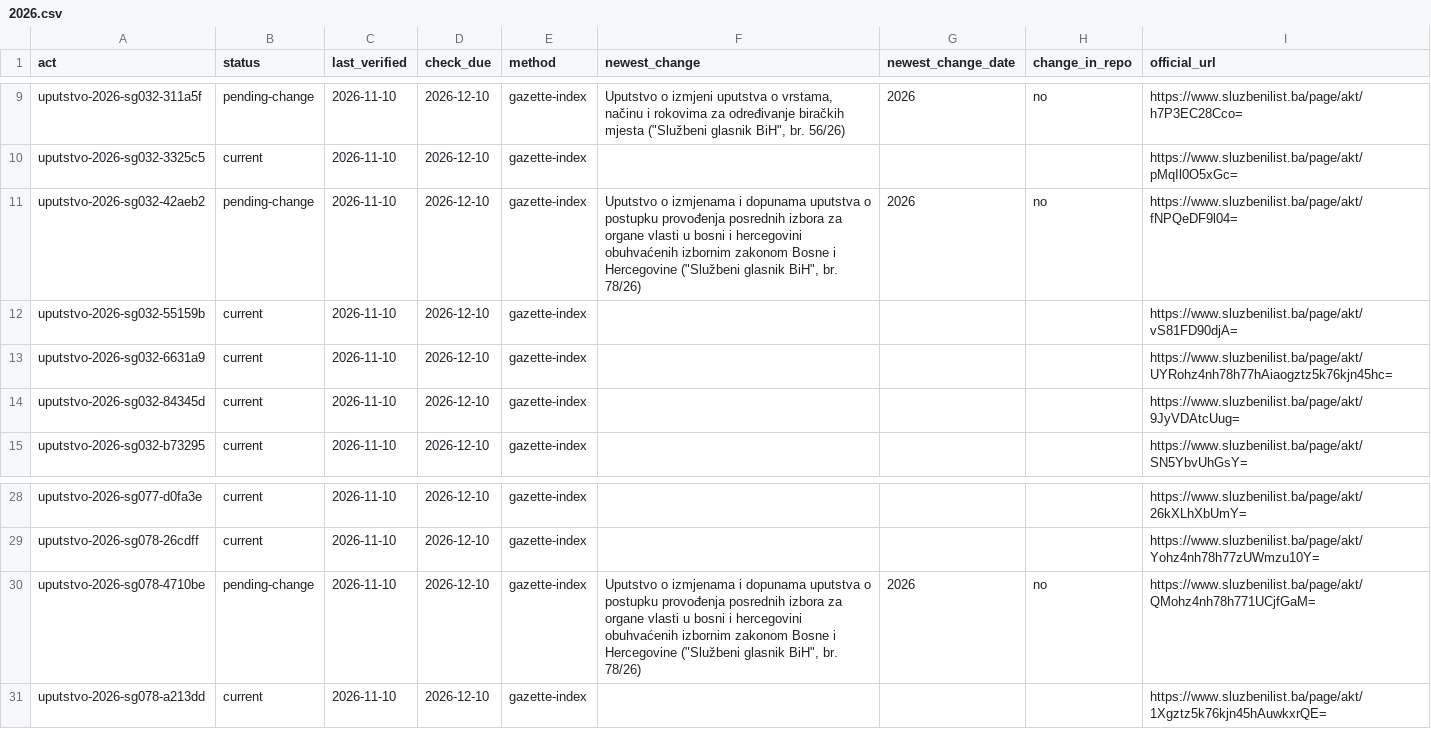
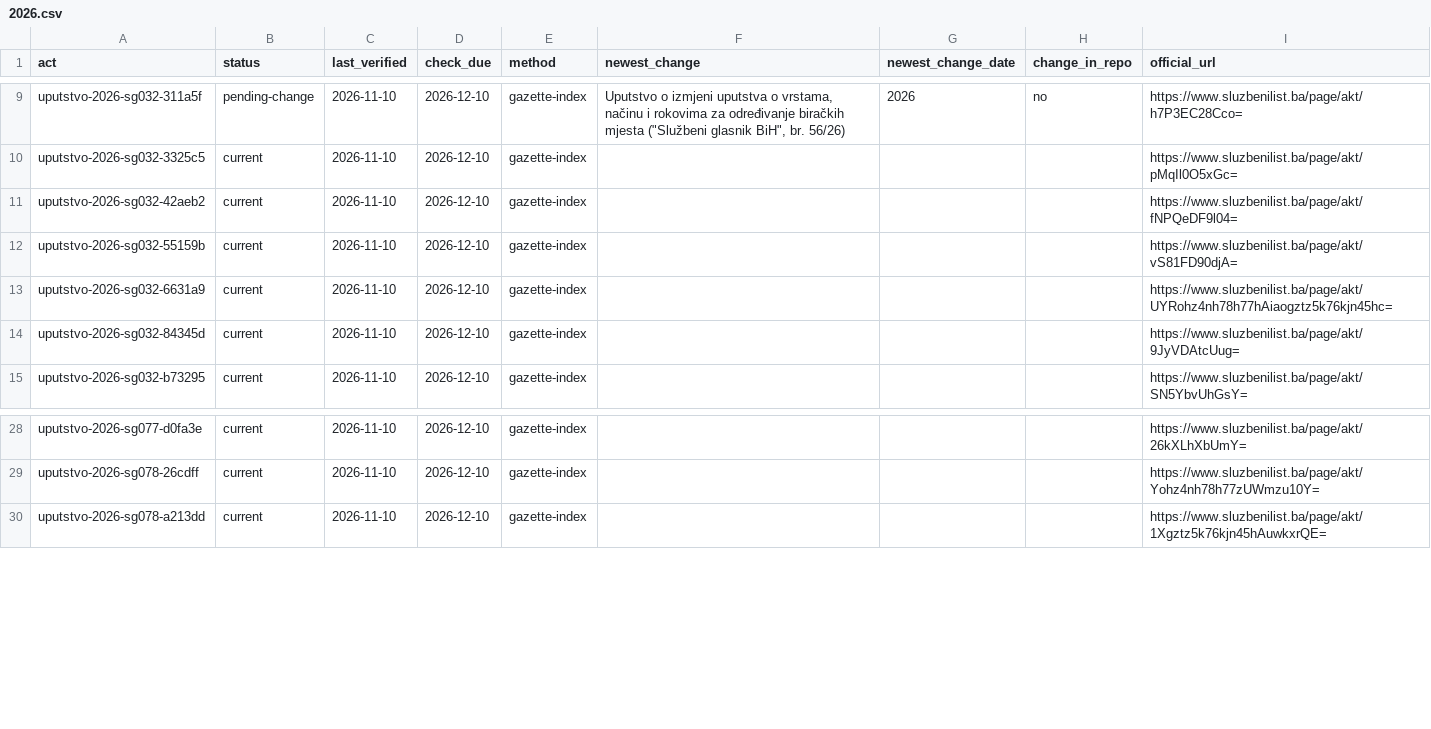
Before and after one commit to lexifina/bosnia-and-herzegovina-law, a CSV file: data/freshness/uputstvo/2026.csv, drawn as a sheet; only a part is shown, gaps mark what is left out.

Commit message:
Freshness: checked against the official sources on 2026-11-10
Checked against the official sources: 2026-11-10; 100% of acts verified in the last 7 days, 100% in the last 30 ([data/freshness.json](data/freshness.json)).

```diff
--- a/data/freshness/uputstvo/2026.csv
+++ b/data/freshness/uputstvo/2026.csv
@@ -10,3 +10,3 @@ uputstvo-2026-sg032-311a5f,pending-change,2026-11-10,2026-12-10,gazette-index,"U
 uputstvo-2026-sg032-3325c5,current,2026-11-10,2026-12-10,gazette-index,,,,https://www.sluzbenilist.ba/page/akt/pMqIl0O5xGc=
-uputstvo-2026-sg032-42aeb2,pending-change,2026-11-10,2026-12-10,gazette-index,"Uputstvo o izmjenama i dopunama uputstva o postupku provođenja posrednih izbora za organe vlasti u bosni i hercegovini obuhvaćenih izbornim zakonom Bosne i Hercegovine (""Službeni glasnik BiH"", br. 78/26)",2026,no,https://www.sluzbenilist.ba/page/akt/fNPQeDF9l04=
+uputstvo-2026-sg032-42aeb2,current,2026-11-10,2026-12-10,gazette-index,,,,https://www.sluzbenilist.ba/page/akt/fNPQeDF9l04=
 uputstvo-2026-sg032-55159b,current,2026-11-10,2026-12-10,gazette-index,,,,https://www.sluzbenilist.ba/page/akt/vS81FD90djA=
@@ -29,3 +29,2 @@ uputstvo-2026-sg077-d0fa3e,current,2026-11-10,2026-12-10,gazette-index,,,,https:
 uputstvo-2026-sg078-26cdff,current,2026-11-10,2026-12-10,gazette-index,,,,https://www.sluzbenilist.ba/page/akt/Yohz4nh78h77zUWmzu10Y=
-uputstvo-2026-sg078-4710be,pending-change,2026-11-10,2026-12-10,gazette-index,"Uputstvo o izmjenama i dopunama uputstva o postupku provođenja posrednih izbora za organe vlasti u bosni i hercegovini obuhvaćenih izbornim zakonom Bosne i Hercegovine (""Službeni glasnik BiH"", br. 78/26)",2026,no,https://www.sluzbenilist.ba/page/akt/QMohz4nh78h771UCjfGaM=
 uputstvo-2026-sg078-a213dd,current,2026-11-10,2026-12-10,gazette-index,,,,https://www.sluzbenilist.ba/page/akt/1Xgztz5k76kjn45hAuwkxrQE=
```
Also changed, not shown: data/freshness/pravilnik/2011.csv, data/freshness/pravilnik/2018.csv, 17 other files.
